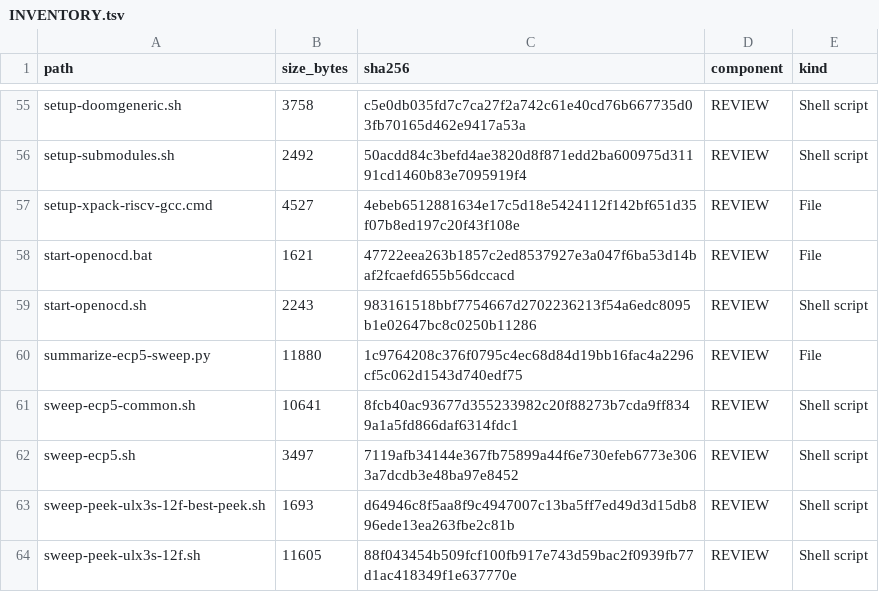
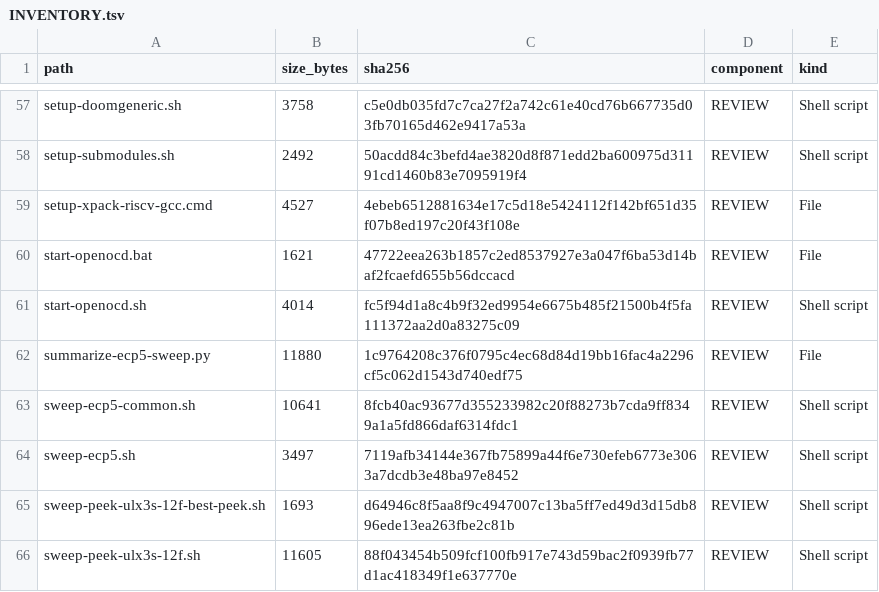
Before and after one commit to gojimmypi/Hazard3-Doom, a TSV file: scripts/INVENTORY.tsv, drawn as a sheet; only a part is shown, gaps mark what is left out; the diff covers the shown part only.

```diff
--- a/scripts/INVENTORY.tsv
+++ b/scripts/INVENTORY.tsv
@@ -58,3 +60,3 @@ setup-xpack-riscv-gcc.cmd	4527	4ebeb6512881634e17c5d18e5424112f142bf651d35f07b8e
 start-openocd.bat	1621	47722eea263b1857c2ed8537927e3a047f6ba53d14baf2fcaefd655b56dccacd	REVIEW	File
-start-openocd.sh	2243	983161518bbf7754667d2702236213f54a6edc8095b1e02647bc8c0250b11286	REVIEW	Shell script
+start-openocd.sh	4014	fc5f94d1a8c4b9f32ed9954e6675b485f21500b4f5fa111372aa2d0a83275c09	REVIEW	Shell script
 summarize-ecp5-sweep.py	11880	1c9764208c376f0795c4ec68d84d19bb16fac4a2296cf5c062d1543d740edf75	REVIEW	File
```
Also changed, not shown: 3 added rows and 8 edited cells elsewhere in this file, 2 other files.
